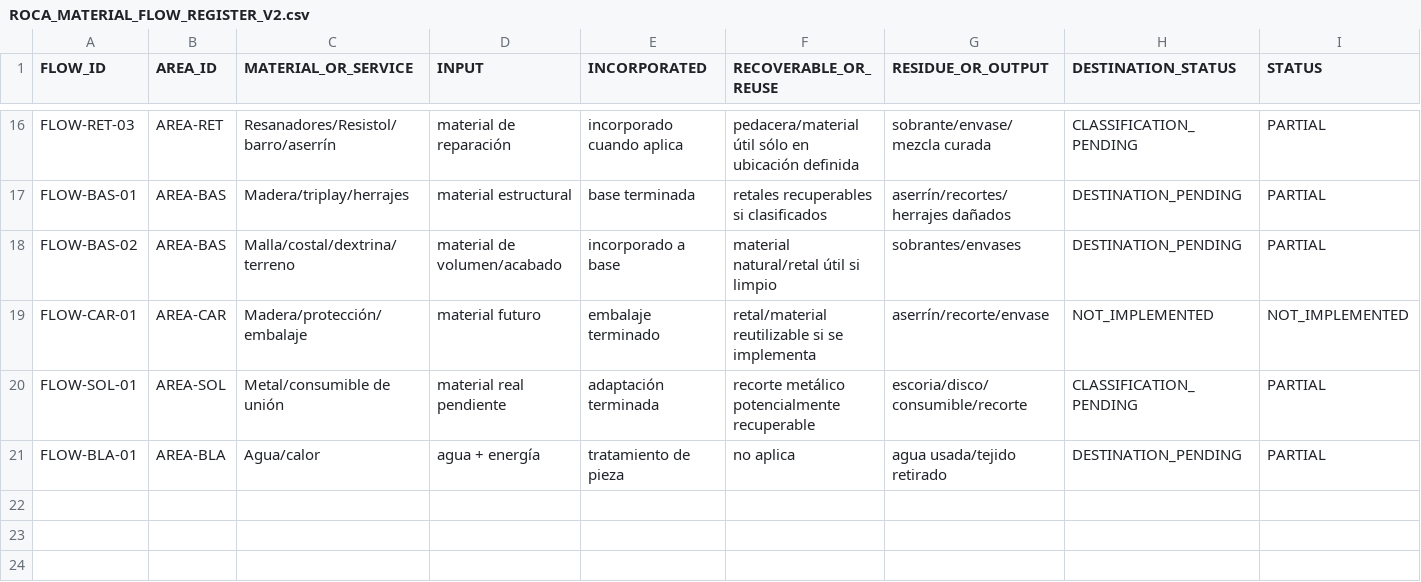
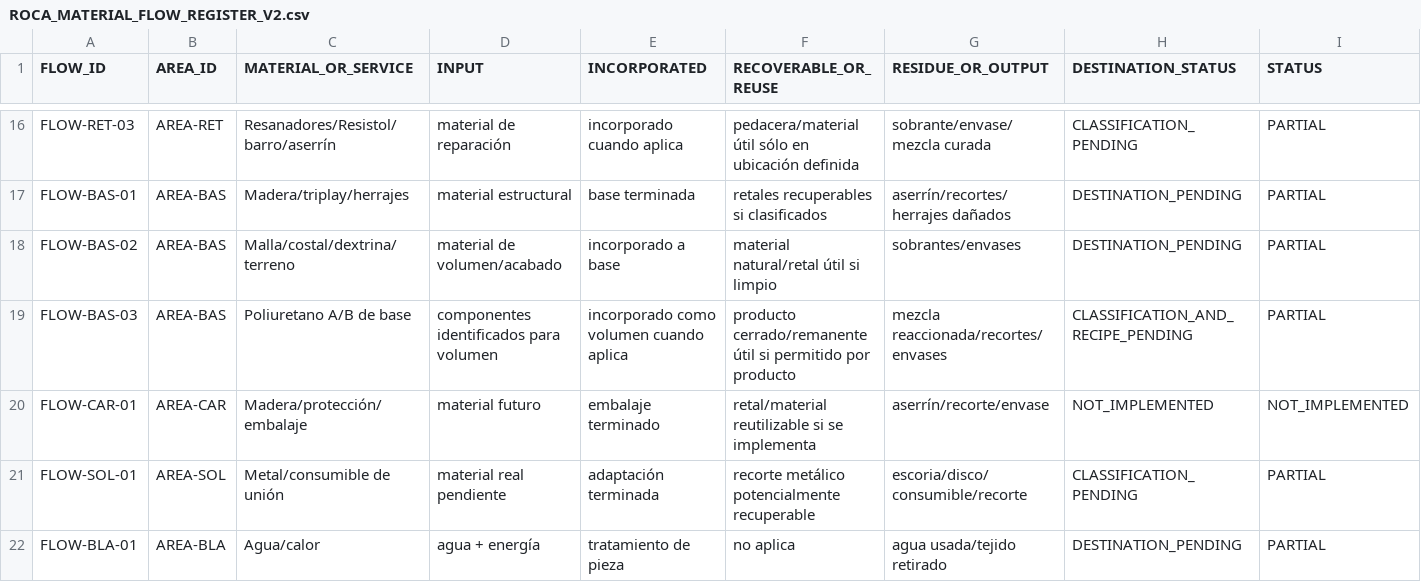
Before and after one commit to romerobarcenabraulio-hash/ROCA-TAX, a CSV file: ops/control/ROCA_MATERIAL_FLOW_REGISTER_V2.csv, drawn as a sheet; only a part is shown, gaps mark what is left out.

Commit message:
Track Bases polyurethane flow separately

```diff
--- a/ops/control/ROCA_MATERIAL_FLOW_REGISTER_V2.csv
+++ b/ops/control/ROCA_MATERIAL_FLOW_REGISTER_V2.csv
@@ -18,2 +18,3 @@ FLOW-BAS-01,AREA-BAS,Madera/triplay/herrajes,material estructural,base terminada
 FLOW-BAS-02,AREA-BAS,Malla/costal/dextrina/terreno,material de volumen/acabado,incorporado a base,material natural/retal útil si limpio,sobrantes/envases,DESTINATION_PENDING,PARTIAL
+FLOW-BAS-03,AREA-BAS,Poliuretano A/B de base,componentes identificados para volumen,incorporado como volumen cuando aplica,producto cerrado/remanente útil si permitido por producto,mezcla reaccionada/recortes/envases,CLASSIFICATION_AND_RECIPE_PENDING,PARTIAL
 FLOW-CAR-01,AREA-CAR,Madera/protección/embalaje,material futuro,embalaje terminado,retal/material reutilizable si se implementa,aserrín/recorte/envase,NOT_IMPLEMENTED,NOT_IMPLEMENTED
```
